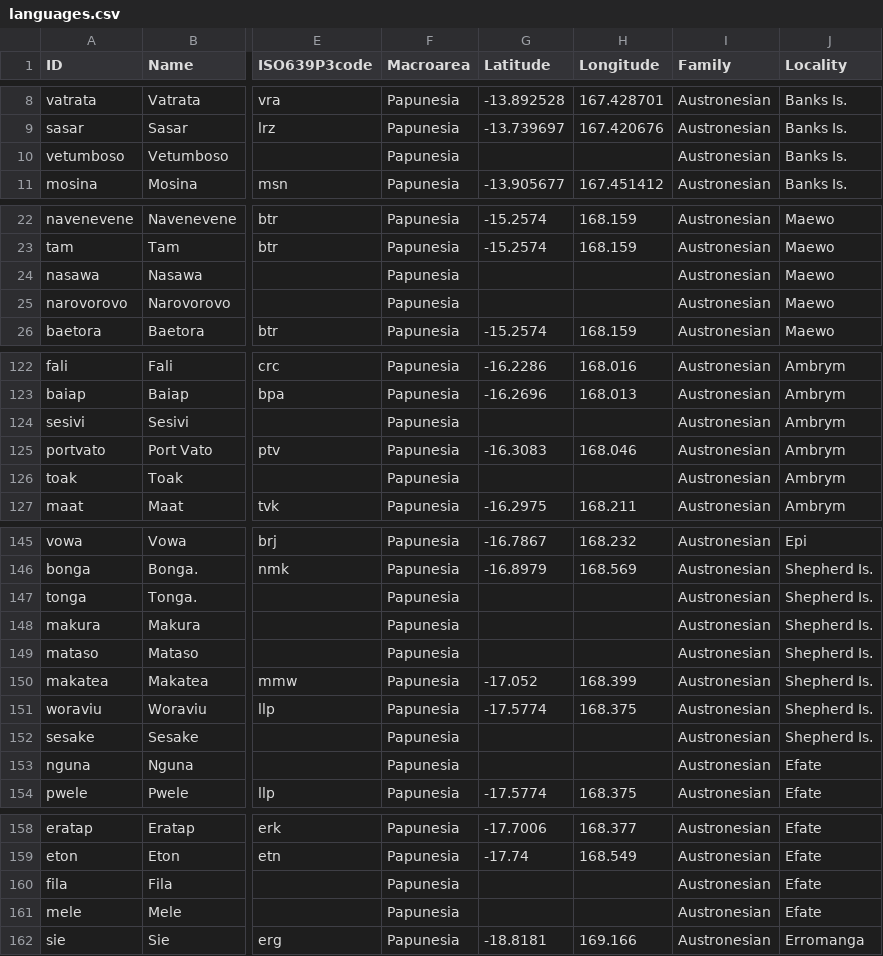
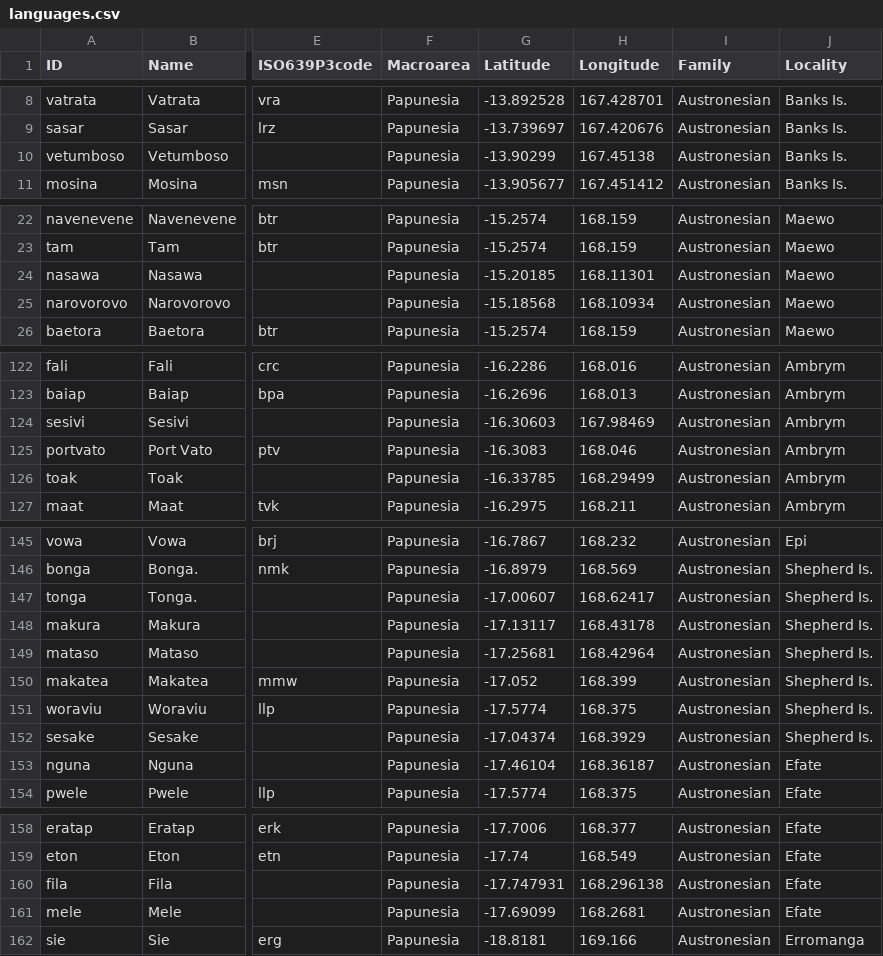
Before and after one commit to calc-project/tryonvanuatu, a CSV file: cldf/languages.csv, drawn as a sheet; only a part is shown, gaps mark what is left out; the diff covers the shown part only; the diff names each change by its address in the sheet, - before the commit and + after, or states it on an @@ line.

```diff
--- a/cldf/languages.csv
+++ b/cldf/languages.csv
-G10 (Latitude): (empty)
+G10 (Latitude): -13.90299
-H10 (Longitude): (empty)
+H10 (Longitude): 167.45138
-G24 (Latitude): (empty)
+G24 (Latitude): -15.20185
-H24 (Longitude): (empty)
+H24 (Longitude): 168.11301
-G25 (Latitude): (empty)
+G25 (Latitude): -15.18568
-H25 (Longitude): (empty)
+H25 (Longitude): 168.10934
-G124 (Latitude): (empty)
+G124 (Latitude): -16.30603
-H124 (Longitude): (empty)
+H124 (Longitude): 167.98469
-G126 (Latitude): (empty)
+G126 (Latitude): -16.33785
-H126 (Longitude): (empty)
+H126 (Longitude): 168.29499
-G147 (Latitude): (empty)
+G147 (Latitude): -17.00607
-H147 (Longitude): (empty)
+H147 (Longitude): 168.62417
-G148 (Latitude): (empty)
+G148 (Latitude): -17.13117
-H148 (Longitude): (empty)
+H148 (Longitude): 168.43178
-G149 (Latitude): (empty)
+G149 (Latitude): -17.25681
-H149 (Longitude): (empty)
+H149 (Longitude): 168.42964
-G152 (Latitude): (empty)
+G152 (Latitude): -17.04374
-H152 (Longitude): (empty)
+H152 (Longitude): 168.3929
-G153 (Latitude): (empty)
+G153 (Latitude): -17.46104
-H153 (Longitude): (empty)
+H153 (Longitude): 168.36187
-G160 (Latitude): (empty)
+G160 (Latitude): -17.747931
-H160 (Longitude): (empty)
+H160 (Longitude): 168.296138
-G161 (Latitude): (empty)
+G161 (Latitude): -17.69099
-H161 (Longitude): (empty)
+H161 (Longitude): 168.2681
```
Also changed, not shown: 6 edited cells elsewhere in this file, etc/languages.tsv, 4 other files.
